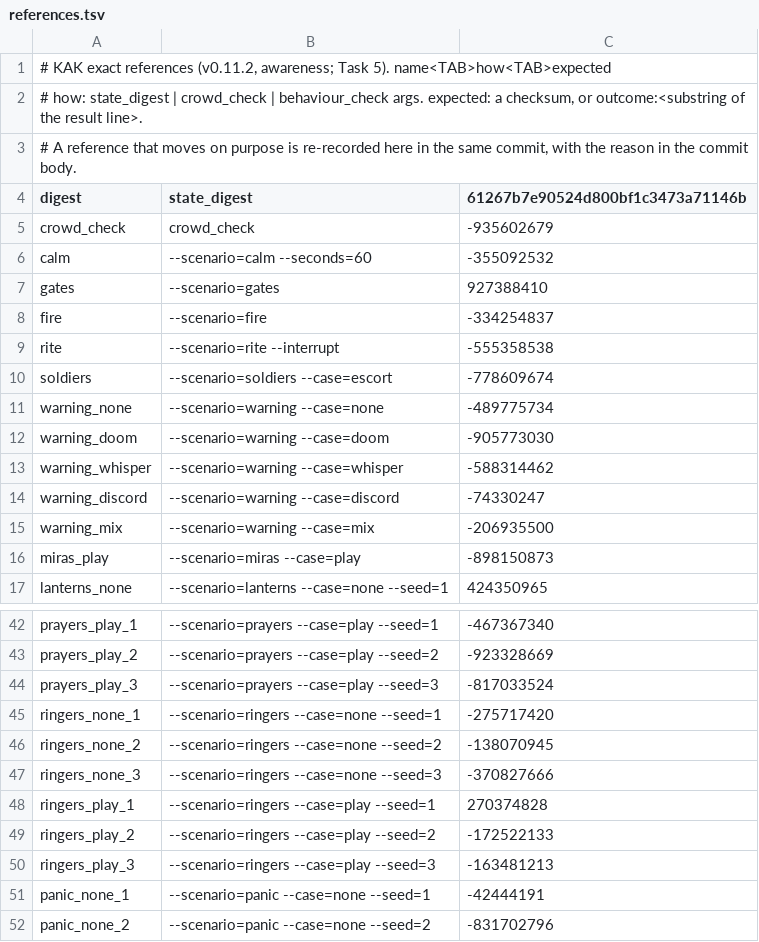
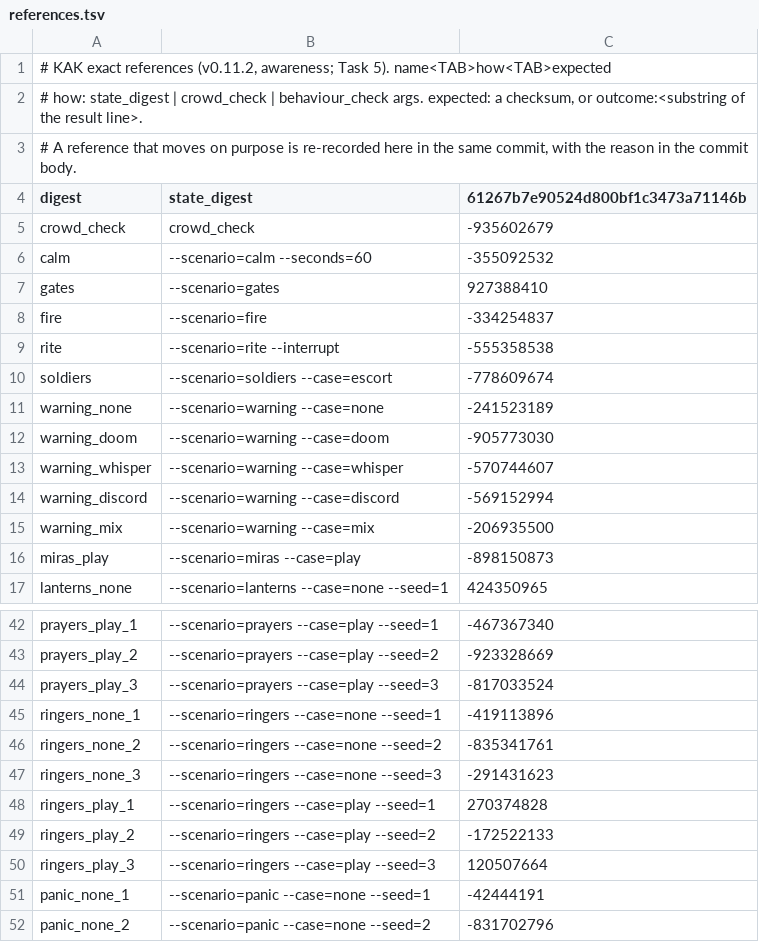
Before and after one commit to audoraemon/vfxProve, a TSV file: tools/dev/refs/references.tsv, drawn as a sheet; only a part is shown, gaps mark what is left out.

```diff
--- a/tools/dev/refs/references.tsv
+++ b/tools/dev/refs/references.tsv
@@ -10,6 +10,6 @@ rite	--scenario=rite --interrupt	-555358538
 soldiers	--scenario=soldiers --case=escort	-778609674
-warning_none	--scenario=warning --case=none	-489775734
+warning_none	--scenario=warning --case=none	-241523189
 warning_doom	--scenario=warning --case=doom	-905773030
-warning_whisper	--scenario=warning --case=whisper	-588314462
-warning_discord	--scenario=warning --case=discord	-74330247
+warning_whisper	--scenario=warning --case=whisper	-570744607
+warning_discord	--scenario=warning --case=discord	-569152994
 warning_mix	--scenario=warning --case=mix	-206935500
@@ -44,8 +44,8 @@ prayers_play_2	--scenario=prayers --case=play --seed=2	-923328669
 prayers_play_3	--scenario=prayers --case=play --seed=3	-817033524
-ringers_none_1	--scenario=ringers --case=none --seed=1	-275717420
-ringers_none_2	--scenario=ringers --case=none --seed=2	-138070945
-ringers_none_3	--scenario=ringers --case=none --seed=3	-370827666
+ringers_none_1	--scenario=ringers --case=none --seed=1	-419113896
+ringers_none_2	--scenario=ringers --case=none --seed=2	-835341761
+ringers_none_3	--scenario=ringers --case=none --seed=3	-291431623
 ringers_play_1	--scenario=ringers --case=play --seed=1	270374828
 ringers_play_2	--scenario=ringers --case=play --seed=2	-172522133
-ringers_play_3	--scenario=ringers --case=play --seed=3	-163481213
+ringers_play_3	--scenario=ringers --case=play --seed=3	120507664
 panic_none_1	--scenario=panic --case=none --seed=1	-42444191
```
Also changed, not shown: 20 other files.
